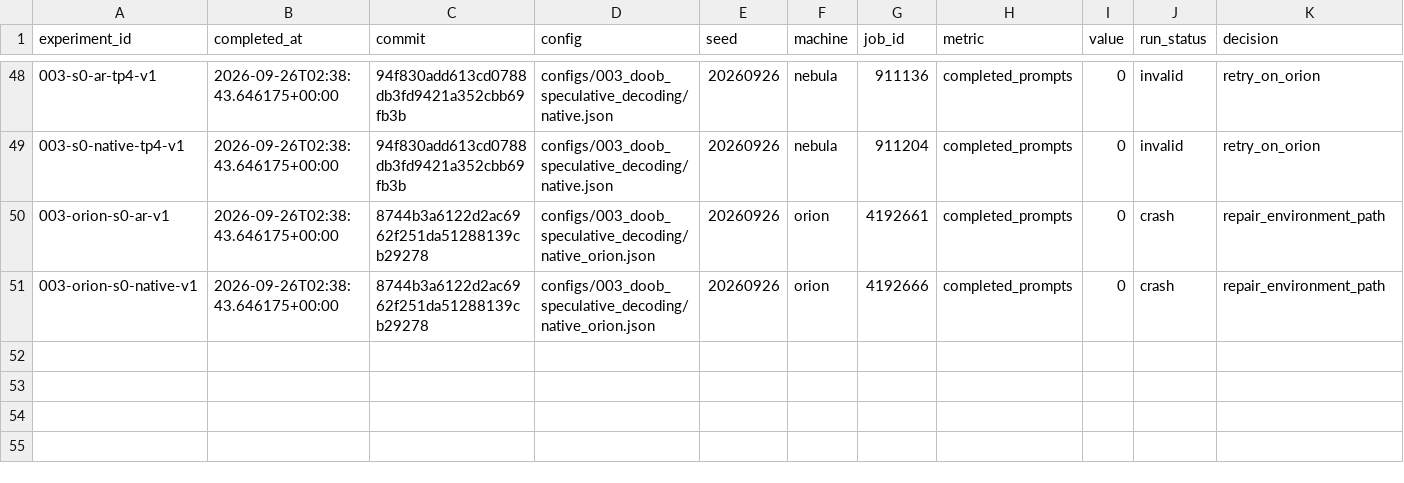
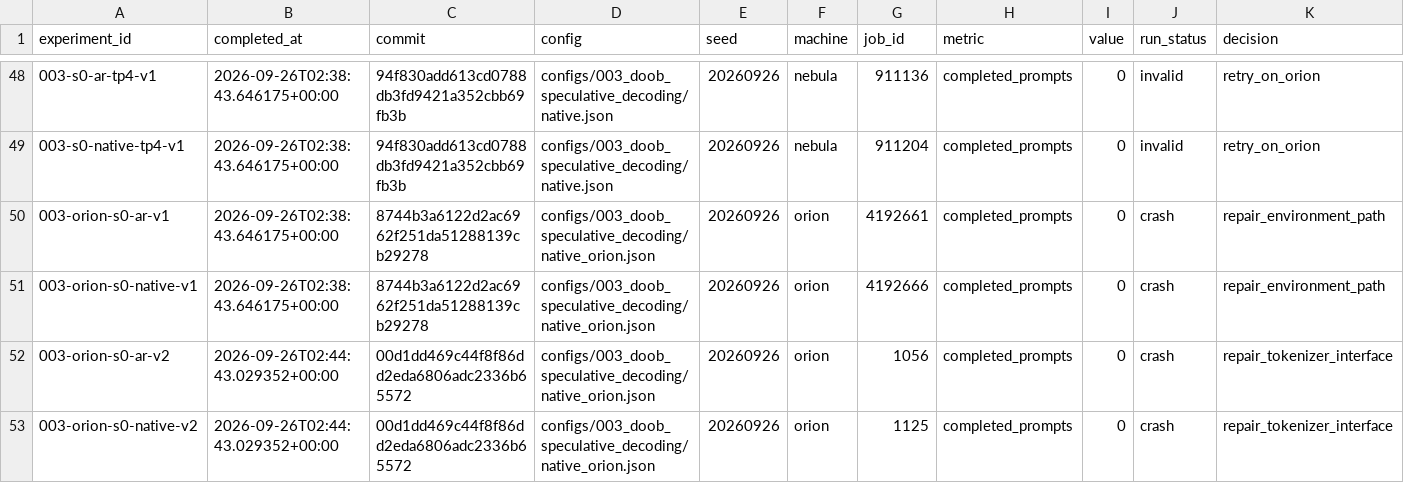
Before and after one commit to liamyzq/dlm_exploration, a TSV file: experiments/results.tsv, drawn as a sheet; only a part is shown, gaps mark what is left out; rows hold the shown columns only; the diff names each change by its address in the sheet, - before the commit and + after, or states it on an @@ line.

Commit message:
fix: request token lists from the Transformers chat-template API
Pass return_dict=False explicitly when tokenizing study prompts. Transformers 5.17 defaults to BatchEncoding; the prior driver passed its string keys to vLLM as prompt_token_ids, causing both stage-zero jobs to fail before generation. An Orion CPU probe verified the explicit option returns the intended integer list with the same chat template and thinking setting.

Record both actual startup outcomes and the tokenizer version in the compute notes. Model loading now succeeds on Orion, but token parity and scientific performance remain unmeasured.

```diff
--- a/experiments/results.tsv
+++ b/experiments/results.tsv
+row 52: 003-orion-s0-ar-v2 | 2026-09-26T02:44:43.029352+00:00 | 00d1dd469c44f8f86dd2eda6806adc2336b65572 | configs/003_doob_speculative_decoding/native_orion.json | 20260926 | orion | 1056 | completed_prompts | 0 | crash | repair_tokenizer_interface
+row 53: 003-orion-s0-native-v2 | 2026-09-26T02:44:43.029352+00:00 | 00d1dd469c44f8f86dd2eda6806adc2336b65572 | configs/003_doob_speculative_decoding/native_orion.json | 20260926 | orion | 1125 | completed_prompts | 0 | crash | repair_tokenizer_interface
```
Also changed, not shown: 3 other files.
